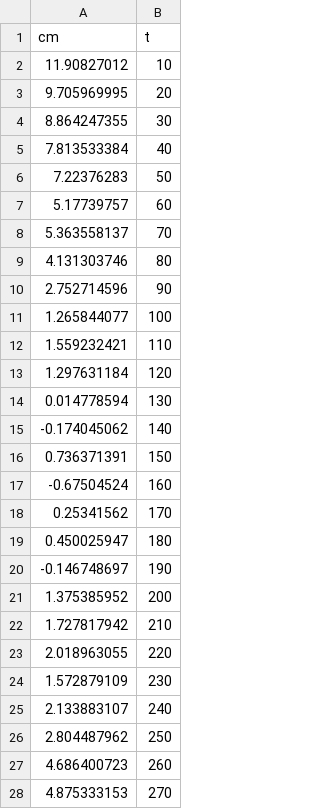
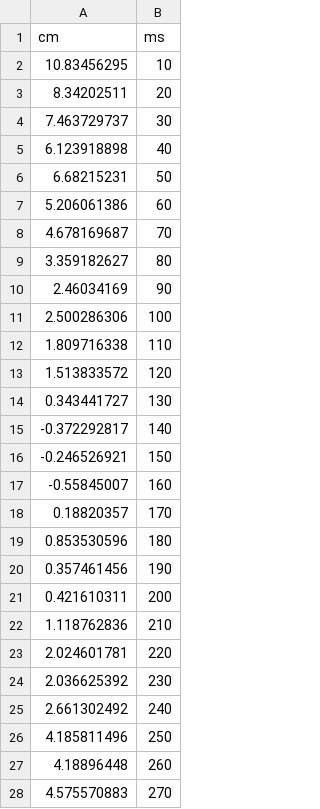
Before and after one commit to bcbiomech/class, a CSV file: O_jumping_1.csv (was data/O_jumping_3.csv), drawn as a sheet; only a part is shown; the diff covers the shown part only.

```diff
--- a/data/O_jumping_3.csv
+++ b/O_jumping_1.csv
@@ -1,28 +1,28 @@
-cm,t
-11.90827012,10
-9.705969995,20
-8.864247355,30
-7.813533384,40
-7.22376283,50
-5.17739757,60
-5.363558137,70
-4.131303746,80
-2.752714596,90
-1.265844077,100
-1.559232421,110
-1.297631184,120
-0.014778594,130
--0.174045062,140
-0.736371391,150
--0.67504524,160
-0.25341562,170
-0.450025947,180
--0.146748697,190
-1.375385952,200
-1.727817942,210
-2.018963055,220
-1.572879109,230
-2.133883107,240
-2.804487962,250
-4.686400723,260
-4.875333153,270
+cm,ms
+10.83456295,10
+8.34202511,20
+7.463729737,30
+6.123918898,40
+6.68215231,50
+5.206061386,60
+4.678169687,70
+3.359182627,80
+2.46034169,90
+2.500286306,100
+1.809716338,110
+1.513833572,120
+0.343441727,130
+-0.372292817,140
+-0.246526921,150
+-0.55845007,160
+0.18820357,170
+0.853530596,180
+0.357461456,190
+0.421610311,200
+1.118762836,210
+2.024601781,220
+2.036625392,230
+2.661302492,240
+4.185811496,250
+4.18896448,260
+4.575570883,270
```
Also changed, not shown: 42 edited cells elsewhere in this file, Z_jumping_5.csv, data/Z_jumping_3.csv, 22 other files.
